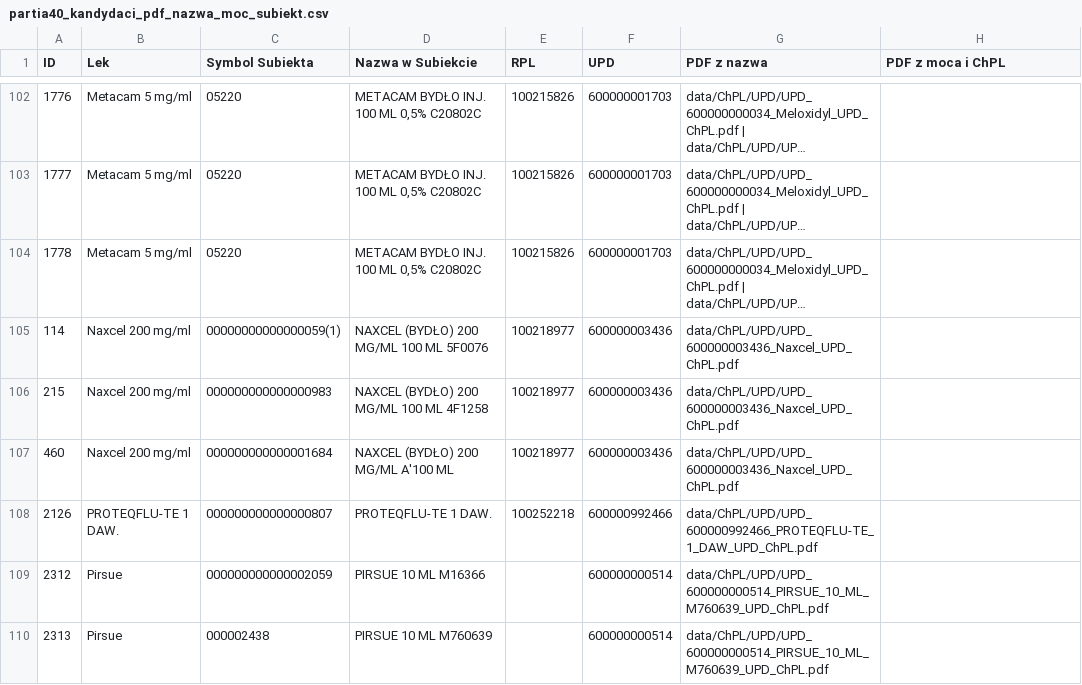
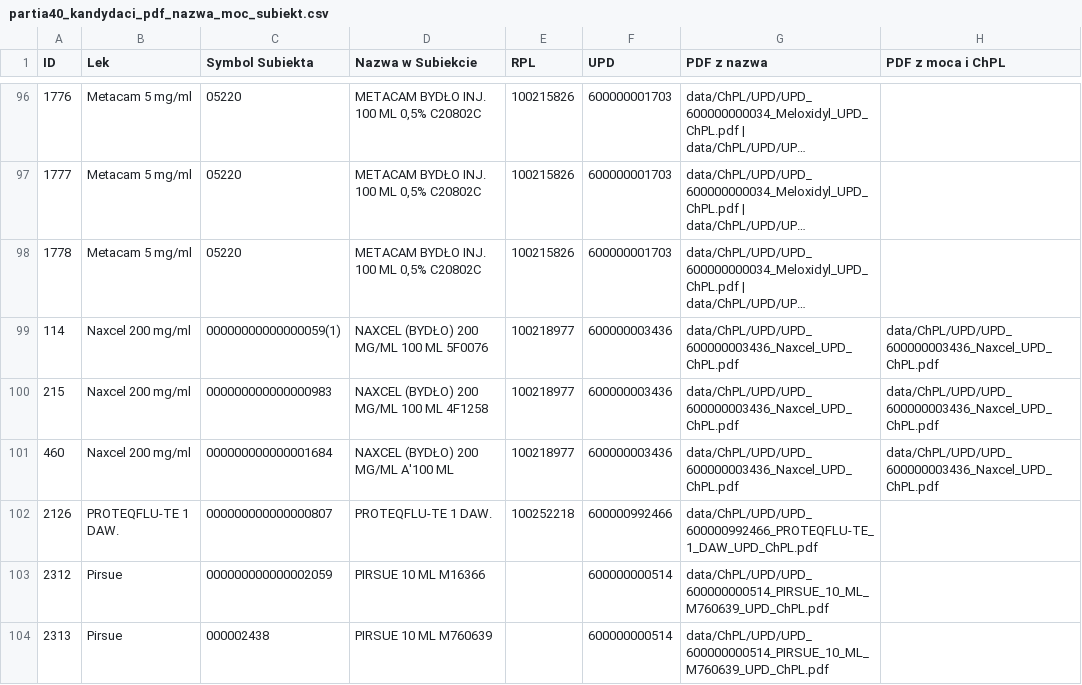
Before and after one commit to VViktorr/Karty-leczenia-zwierzat, a CSV file: data/audyt_brakujacych_pdf/partia40_kandydaci_pdf_nazwa_moc_subiekt.csv, drawn as a sheet; only a part is shown, gaps mark what is left out; long unchanged cells end in …; addresses are those after the commit; the diff covers the shown part only; the diff names each change by its address in the sheet, - before the commit and + after, or states it on an @@ line.

```diff
--- a/data/audyt_brakujacych_pdf/partia40_kandydaci_pdf_nazwa_moc_subiekt.csv
+++ b/data/audyt_brakujacych_pdf/partia40_kandydaci_pdf_nazwa_moc_subiekt.csv
-H99:H101 (PDF z moca i ChPL): (empty)
+H99:H101 (PDF z moca i ChPL): data/ChPL/UPD/UPD_600000003436_Naxcel_UPD_ChPL.pdf
```
Also changed, not shown: 6 removed rows and 18 edited cells elsewhere in this file, 2 other files.
